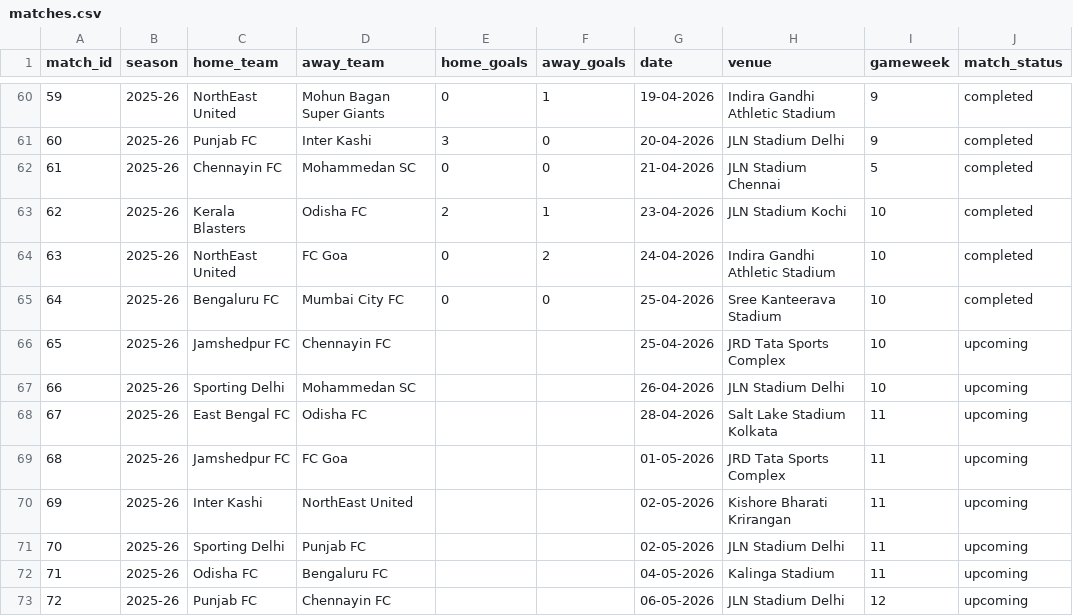
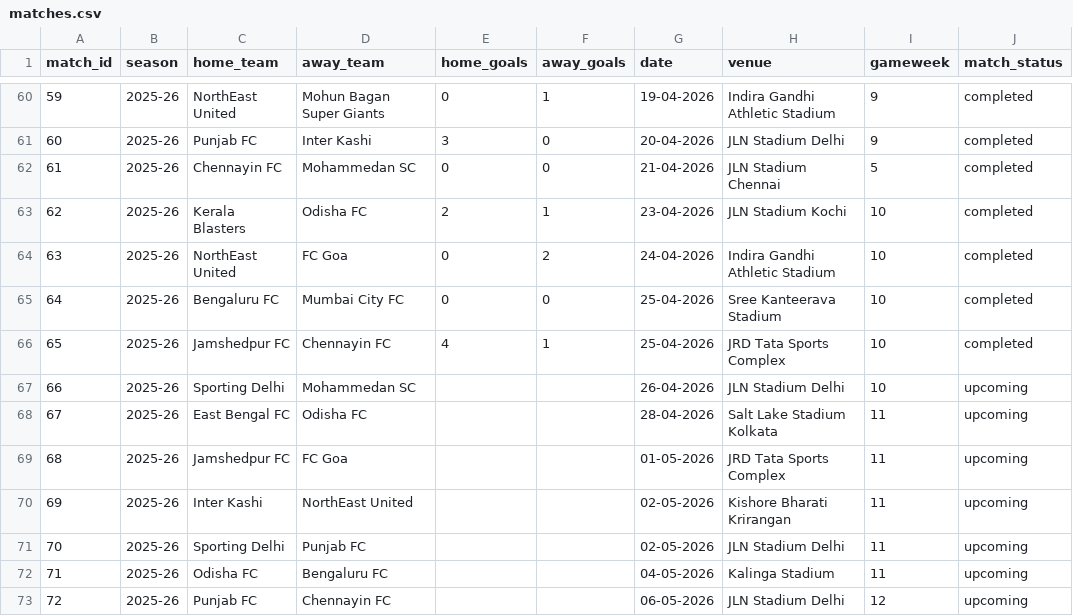
Before and after one commit to SimRaina/IslDashboard, a CSV file: data/matches.csv, drawn as a sheet; only a part is shown, gaps mark what is left out.

Commit message:
updated match data 250426

```diff
--- a/data/matches.csv
+++ b/data/matches.csv
@@ -65,3 +65,3 @@ match_id,season,home_team,away_team,home_goals,away_goals,date,venue,gameweek,ma
 64,2025-26,Bengaluru FC,Mumbai City FC,0,0,25-04-2026,Sree Kanteerava Stadium,10,completed
-65,2025-26,Jamshedpur FC,Chennayin FC,,,25-04-2026,JRD Tata Sports Complex,10,upcoming
+65,2025-26,Jamshedpur FC,Chennayin FC,4,1,25-04-2026,JRD Tata Sports Complex,10,completed
 66,2025-26,Sporting Delhi,Mohammedan SC,,,26-04-2026,JLN Stadium Delhi,10,upcoming
```
